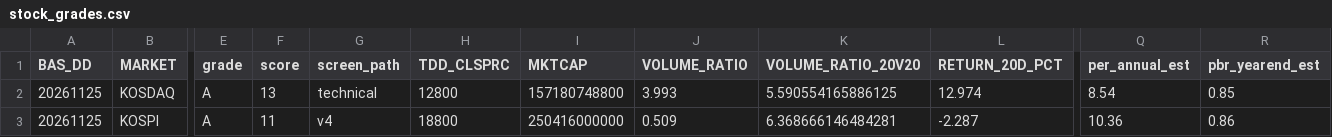
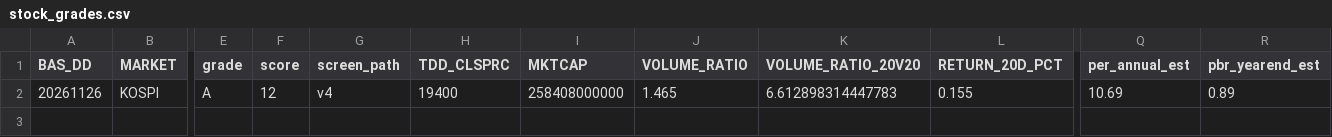
Before and after one commit to cks3210-spec/KRX-Public-Test, a CSV file: data/stock_grades.csv, drawn as a sheet; only a part is shown, gaps mark what is left out; removed rows and columns are numbered as before the commit, all else as after; rows hold the shown columns only; the diff names each change by its address in the sheet, - before the commit and + after, or states it on an @@ line.

```diff
--- a/data/stock_grades.csv
+++ b/data/stock_grades.csv
-row 2: 20261125 | KOSDAQ | A | 13 | technical | 12800 | 157180748800 | 3.993 | 5.590554165886125 | 12.974 | 8.54 | 0.85
-A2 (BAS_DD): 20261125
+A2 (BAS_DD): 20261126
-F2 (score): 11
+F2 (score): 12
-H2 (TDD_CLSPRC): 18800
+H2 (TDD_CLSPRC): 19400
-I2 (MKTCAP): 250416000000
+I2 (MKTCAP): 258408000000
-J2 (VOLUME_RATIO): 0.509
+J2 (VOLUME_RATIO): 1.465
-K2 (VOLUME_RATIO_20V20): 6.368666146484281
+K2 (VOLUME_RATIO_20V20): 6.612898314447783
-L2 (RETURN_20D_PCT): -2.287
+L2 (RETURN_20D_PCT): 0.155
-Q2 (per_annual_est): 10.36
+Q2 (per_annual_est): 10.69
-R2 (pbr_yearend_est): 0.86
+R2 (pbr_yearend_est): 0.89
```
Also changed, not shown: data/daily_indicators.csv, data/fundamentals.csv, 7 other files.
